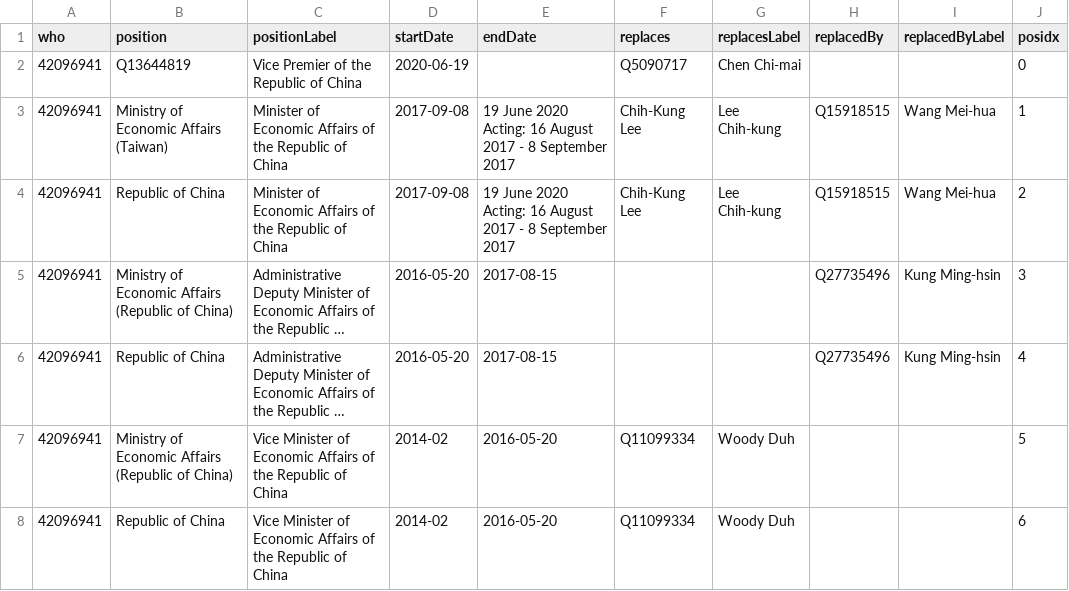
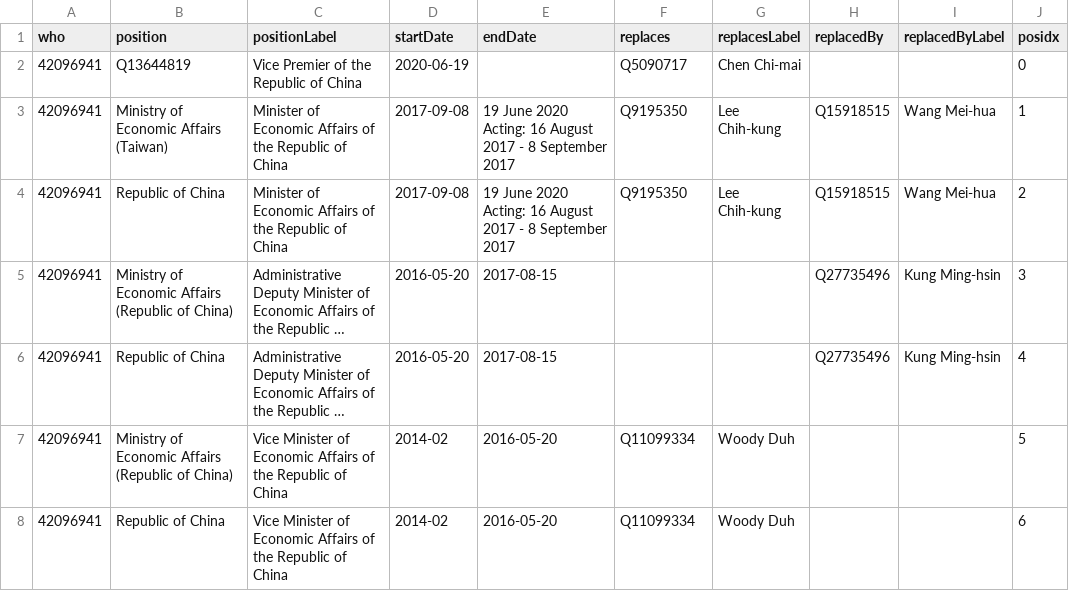
Before and after one commit to every-politician-scrapers/taiwan, a CSV file: enwiki/csv/42096941.csv, drawn as a sheet; long unchanged cells end in …; the diff names each change by its address in the sheet, - before the commit and + after, or states it on an @@ line.

Commit message:
wtf-wikipedia update

```diff
--- a/enwiki/csv/42096941.csv
+++ b/enwiki/csv/42096941.csv
-F3:F4 (replaces): Chih-Kung Lee
+F3:F4 (replaces): Q9195350
```
